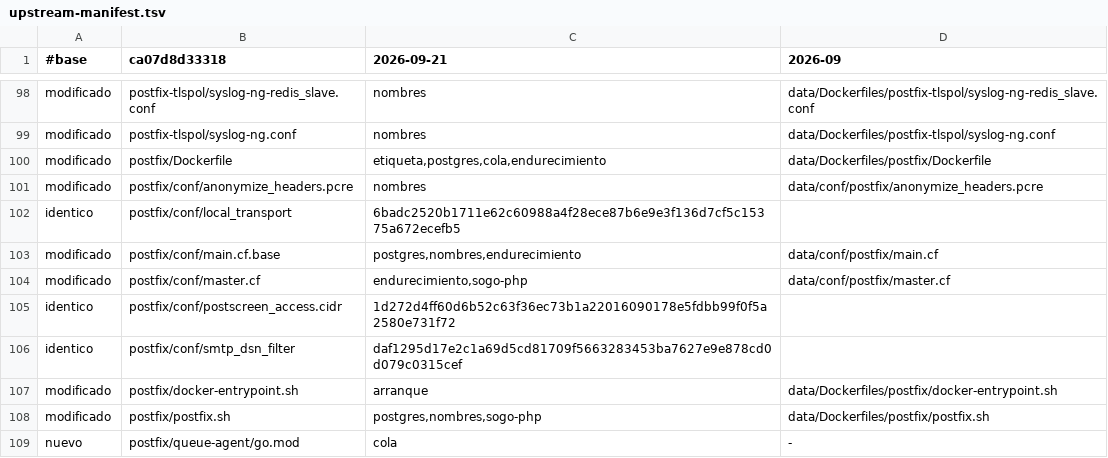
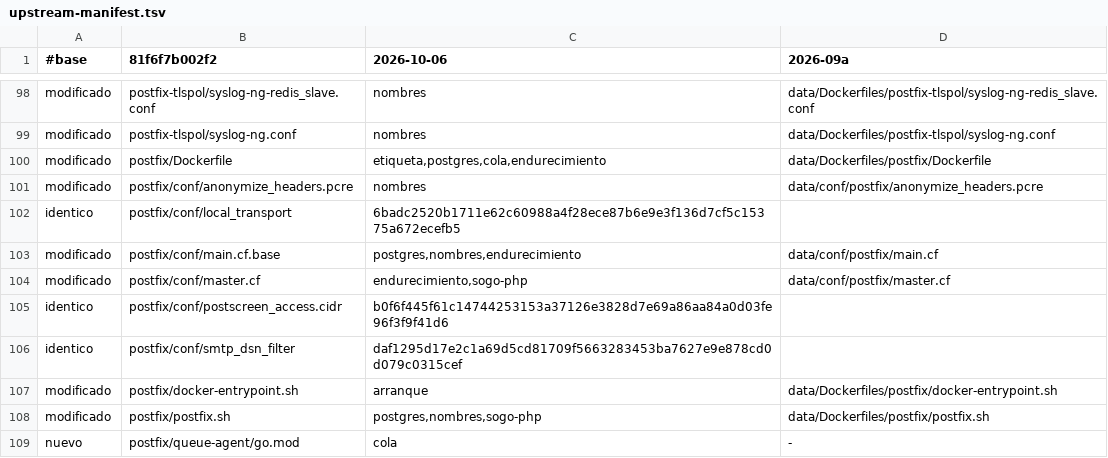
Before and after one commit to alonsosss/corforce-email, a TSV file: deploy/mail/upstream-manifest.tsv, drawn as a sheet; only a part is shown, gaps mark what is left out; the diff names each change by its address in the sheet, - before the commit and + after, or states it on an @@ line.

```diff
--- a/deploy/mail/upstream-manifest.tsv
+++ b/deploy/mail/upstream-manifest.tsv
-B1: ca07d8d33318
+B1: 81f6f7b002f2
-C1: 2026-09-21
+C1: 2026-10-06
-D1: 2026-09
+D1: 2026-09a
-C105 (2026-10-06): 1d272d4ff60d6b52c63f36ec73b1a22016090178e5fdbb99f0f5a2580e731f72
+C105 (2026-10-06): b0f6f445f61c14744253153a37126e3828d7e69a86aa84a0d03fe96f3f9f41d6
```
Also changed, not shown: 9 other files.
